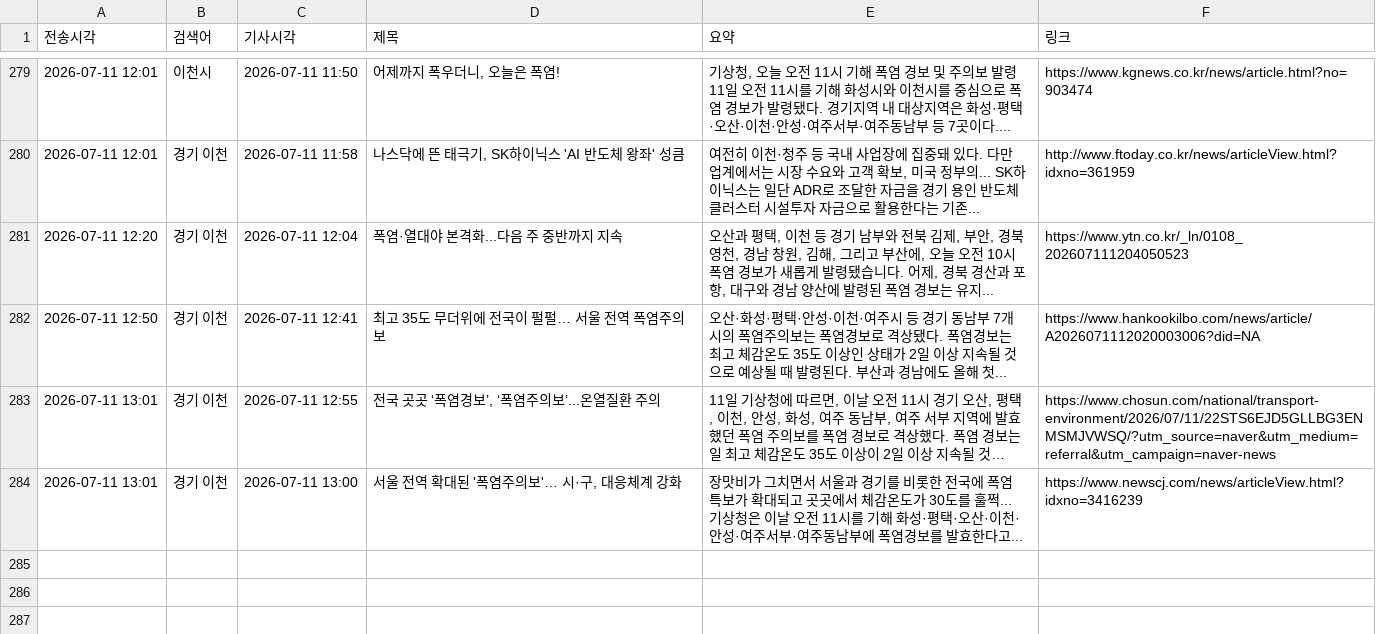
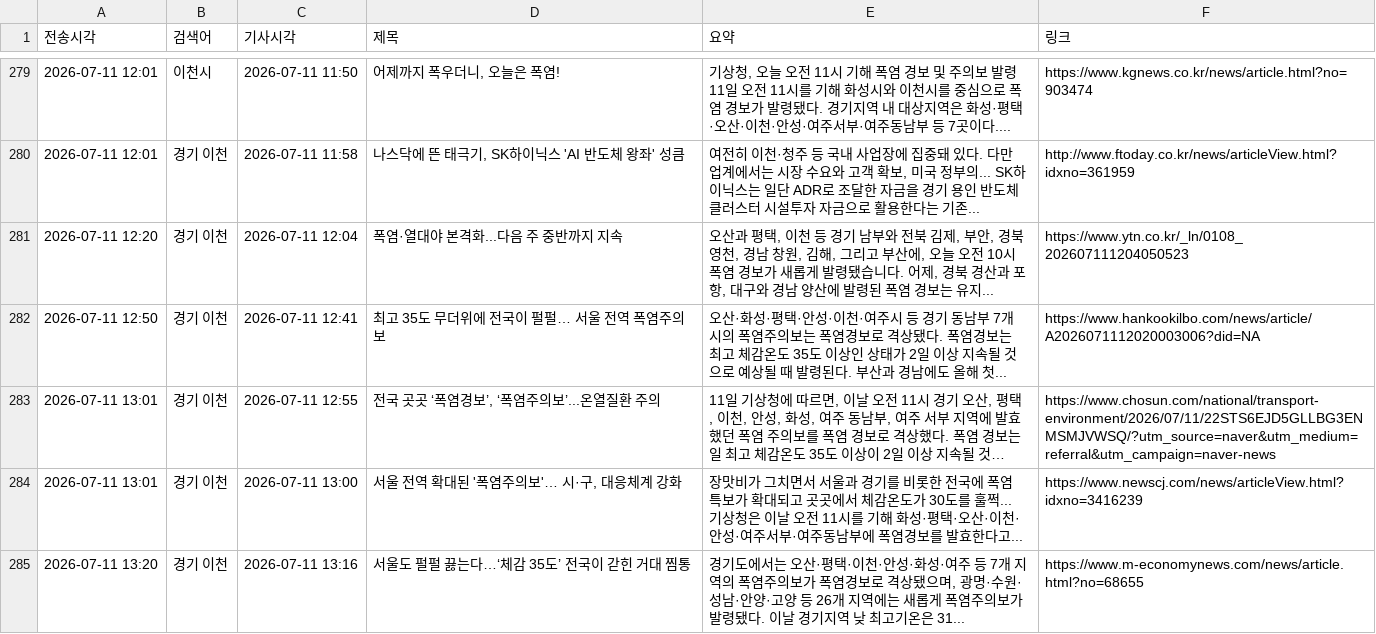
Before and after one commit to linphyca-sys/icheon-news-bot, a CSV file: articles.csv, drawn as a sheet; only a part is shown, gaps mark what is left out; long unchanged cells end in …; the diff names each change by its address in the sheet, - before the commit and + after, or states it on an @@ line.

```diff
--- a/articles.csv
+++ b/articles.csv
+row 285: 2026-07-11 13:20 | 경기 이천 | 2026-07-11 13:16 | 서울도 펄펄 끓는다…‘체감 35도’ 전국이 갇힌 거대 찜통 | 경기도에서는 오산·평택·이천·안성·화성·여주 등 7개 지역의 폭염주의보가 폭염경보로 격상됐으며, 광명·수원·성남·안양·고양 등 26개 지역에는 새롭게 폭염주의보가 발령됐다. 이날 경기지역 낮 최고기온은 31... | https://www.m-economynews.com/news/article.html?no=68655
```
Also changed, not shown: 1 other file.
